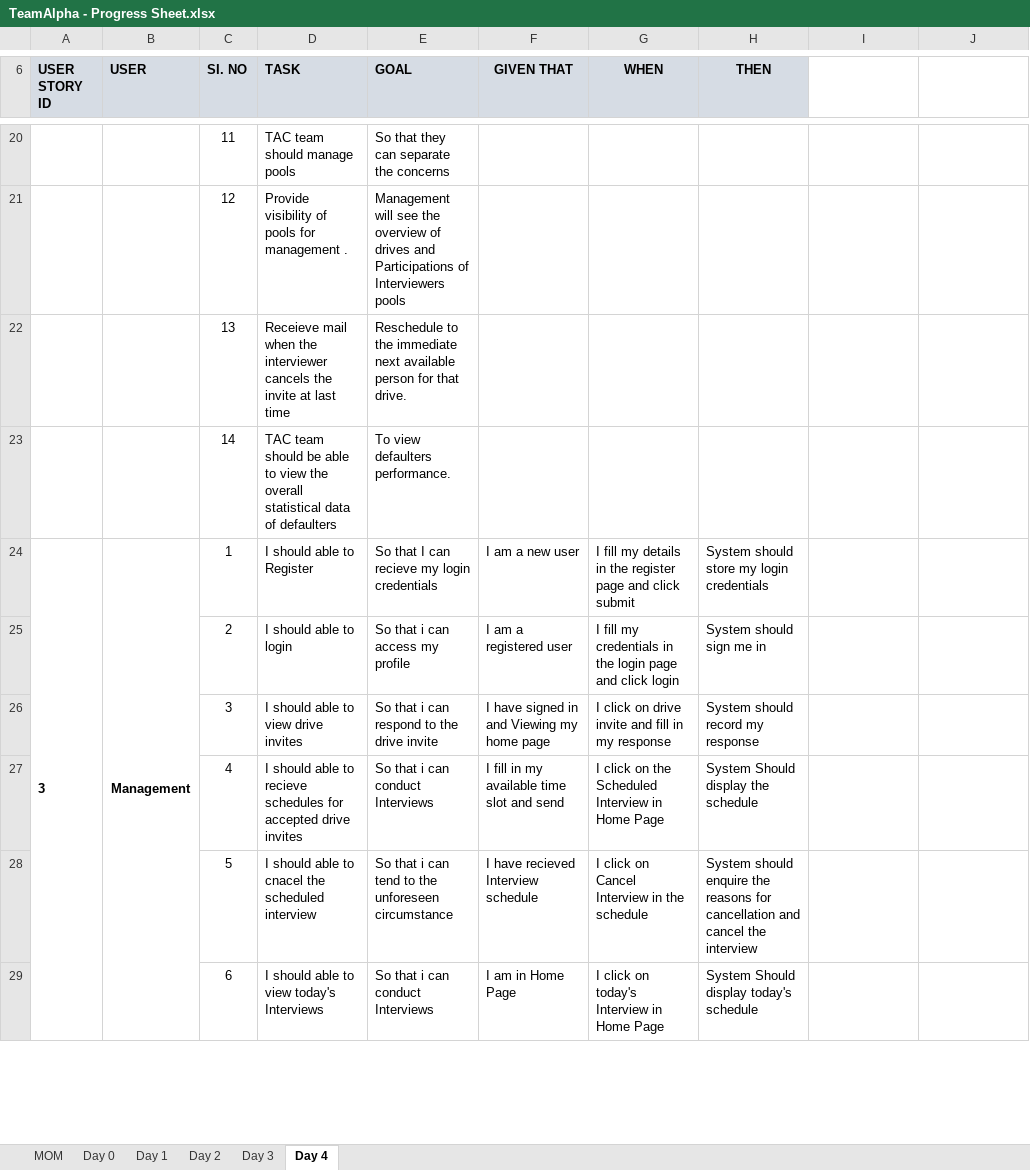
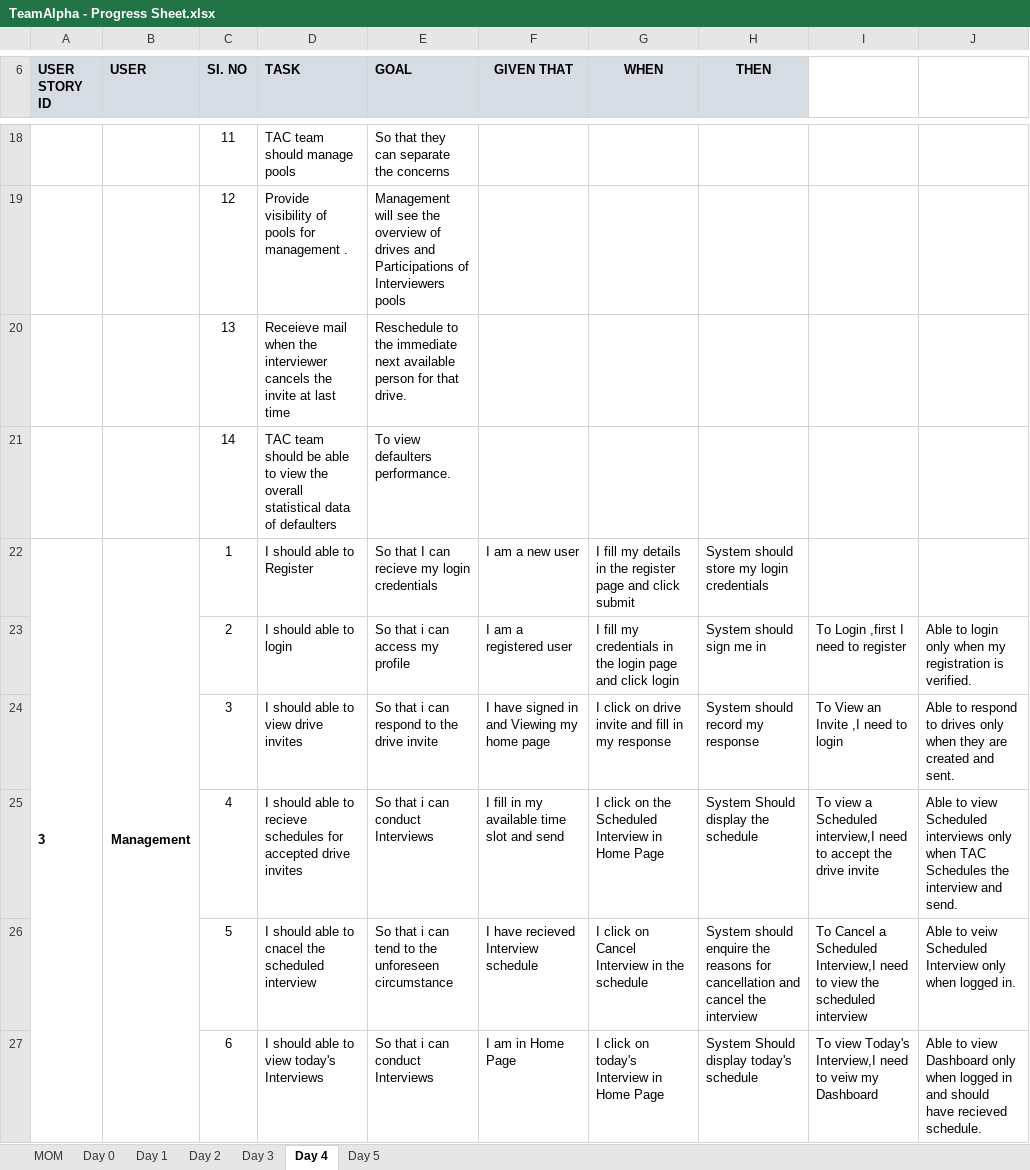
Before and after one commit to TeamAlpha01/Project, an Excel workbook: Process/Process Sheet/TeamAlpha - Progress Sheet.xlsx, sheet Day 4, drawn as a sheet; only a part is shown, gaps mark what is left out; values as stored, in another font and other column widths than the file's, no borders; charts and pictures not drawn; addresses are those after the commit; the diff covers the shown part only; the diff names each change by its address in the sheet, - before the commit and + after, or states it on an @@ line.

Commit message:
Update TeamAlpha - Progress Sheet.xlsx

```diff
--- a/Process/Process Sheet/TeamAlpha - Progress Sheet.xlsx (sheet Day 4)
+++ b/Process/Process Sheet/TeamAlpha - Progress Sheet.xlsx (sheet Day 4)
+sheet tab: Day 5
-I23: (empty)
+I23: To Login ,first I need to register
-J23: (empty)
+J23: Able to login only when my registration is verified.
-I24: (empty)
+I24: To View an Invite ,I need to login
-J24: (empty)
+J24: Able to respond to drives only when they are created and sent.
-I25: (empty)
+I25: To view a Scheduled interview,I need to accept the drive invite
-J25: (empty)
+J25: Able to view Scheduled interviews only when TAC Schedules the interview and send.
-I26: (empty)
+I26: To Cancel a Scheduled Interview,I need to view the scheduled interview
-J26: (empty)
+J26: Able to veiw Scheduled Interview only when logged in.
-I27: (empty)
+I27: To view Today's Interview,I need to veiw my Dashboard
-J27: (empty)
+J27: Able to view Dashboard only when logged in and should have recieved schedule.
```
Also changed, not shown: 1 added row, 3 removed rows, 1 moved row, 13 edited cells, cell formats and merged cells elsewhere in this sheet, sheet MOM, charts or pictures.
